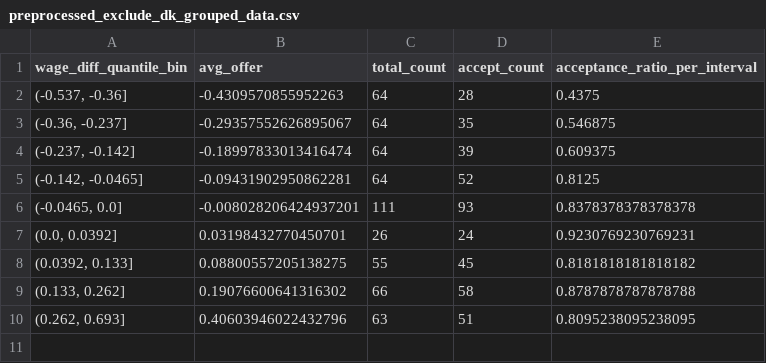
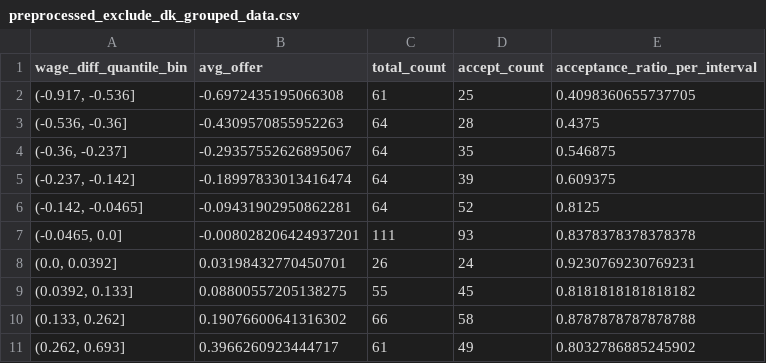
Before and after one commit to nsseung-Tom/job_offer, a CSV file: NJUI/result/preprocessed_exclude_dk_grouped_data.csv, drawn as a sheet.

```diff
--- a/NJUI/result/preprocessed_exclude_dk_grouped_data.csv
+++ b/NJUI/result/preprocessed_exclude_dk_grouped_data.csv
@@ -1,3 +1,4 @@
 wage_diff_quantile_bin,avg_offer,total_count,accept_count,acceptance_ratio_per_interval
-"(-0.537, -0.36]",-0.4309570855952263,64,28,0.4375
+"(-0.917, -0.536]",-0.6972435195066308,61,25,0.4098360655737705
+"(-0.536, -0.36]",-0.4309570855952263,64,28,0.4375
 "(-0.36, -0.237]",-0.29357552626895067,64,35,0.546875
@@ -9,2 +10,2 @@ wage_diff_quantile_bin,avg_offer,total_count,accept_count,acceptance_ratio_per_i
 "(0.133, 0.262]",0.19076600641316302,66,58,0.8787878787878788
-"(0.262, 0.693]",0.40603946022432796,63,51,0.8095238095238095
+"(0.262, 0.693]",0.3966260923444717,61,49,0.8032786885245902
```
Also changed, not shown: NJUI/result/preprocessed_include_dk_grouped_data.csv, 3 other files.
